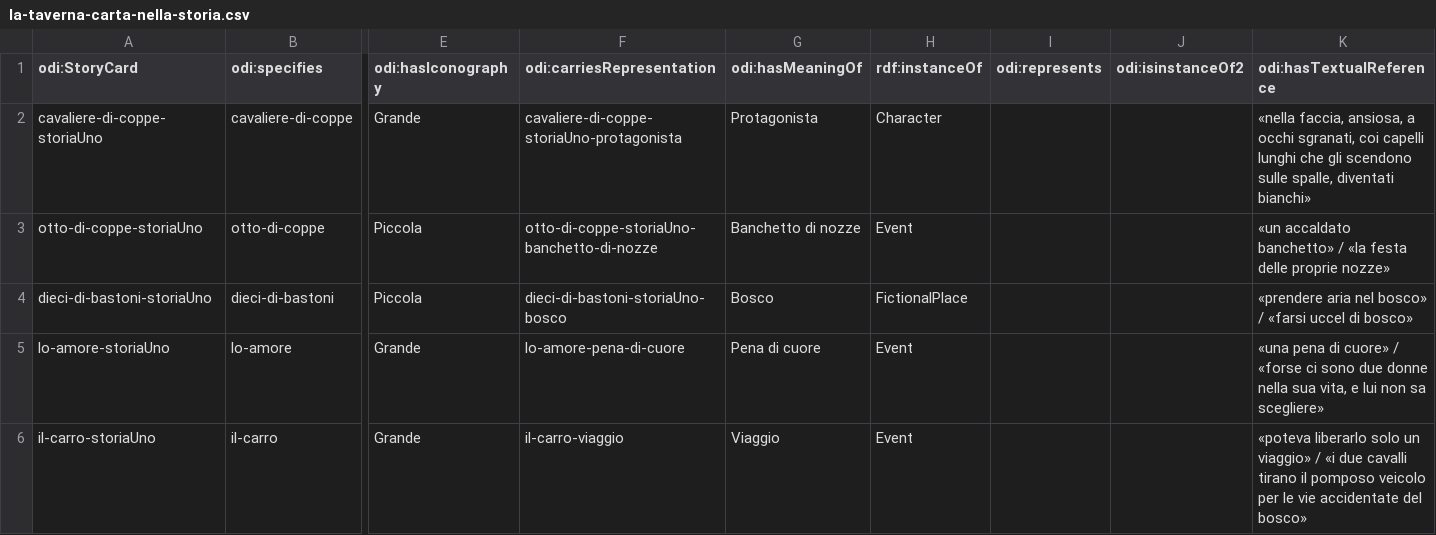
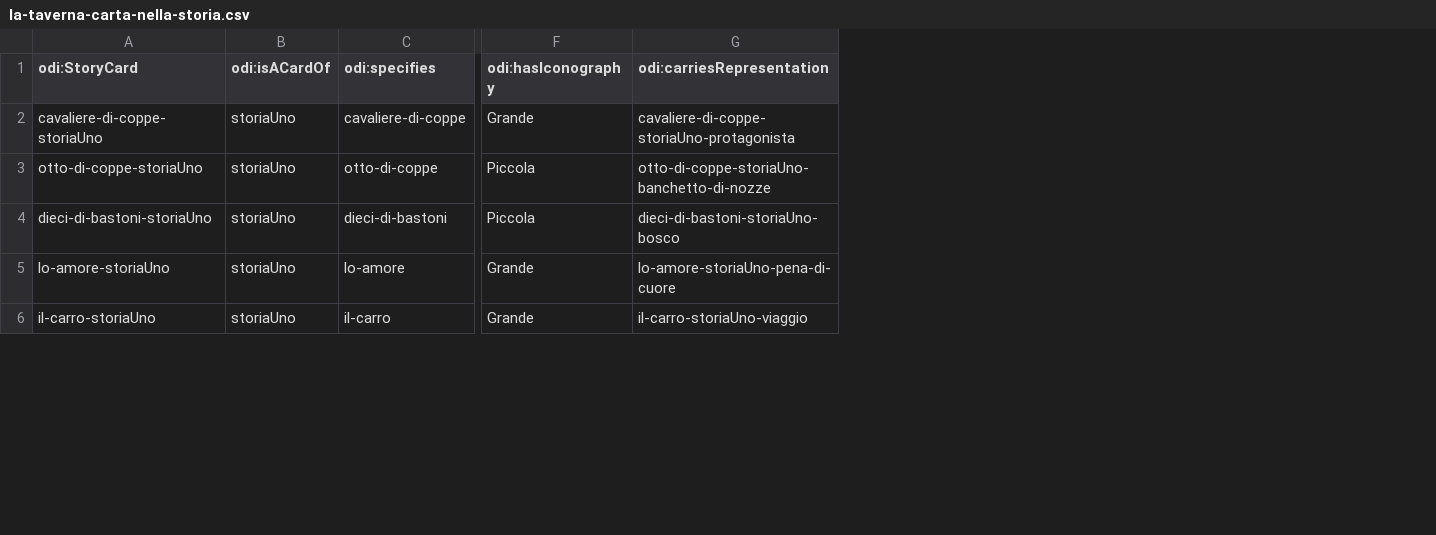
Before and after one commit to mir-pin/ODI-internship, a CSV file: data/la-taverna-carta-nella-storia.csv, drawn as a sheet; only a part is shown, gaps mark what is left out; removed rows and columns are numbered as before the commit, all else as after; the diff covers the shown part only; the diff names each change by its address in the sheet, - before the commit and + after, or states it on an @@ line.

Commit message:
work on storia 1 and organize csv

```diff
--- a/data/la-taverna-carta-nella-storia.csv
+++ b/data/la-taverna-carta-nella-storia.csv
+column B (odi:isACardOf), rows 2-6: all storiaUno
-column G (odi:hasMeaningOf), rows 2-6: Protagonista | Banchetto di nozze | Bosco | Pena di cuore | Viaggio
-column H (rdf:instanceOf), rows 2-6: Character | Event | FictionalPlace | Event | Event
-column I (odi:represents), empty
-column J (odi:isinstanceOf2), empty
-column K (odi:hasTextualReference), rows 2-6: «nella faccia, ansiosa, a occhi sgranati, coi capelli lunghi che gli scendono sulle spalle, diventati bianchi» | «un accaldato banchetto» / «la festa delle proprie nozze» | «prendere aria nel bosco» / «farsi uccel di bosco» | «una pena di cuore» / «forse ci sono due donne nella sua vita, e lui non sa scegliere» | «poteva liberarlo solo un viaggio» / «i due cavalli tirano il pomposo veicolo per le vie accidentate del bosco»
-G5 (odi:carriesRepresentation): lo-amore-pena-di-cuore
+G5 (odi:carriesRepresentation): lo-amore-storiaUno-pena-di-cuore
-G6 (odi:carriesRepresentation): il-carro-viaggio
+G6 (odi:carriesRepresentation): il-carro-storiaUno-viaggio
```
Also changed, not shown: 5 edited cells elsewhere in this file, data/la-taverna-capitoli.csv, 8 other files.
